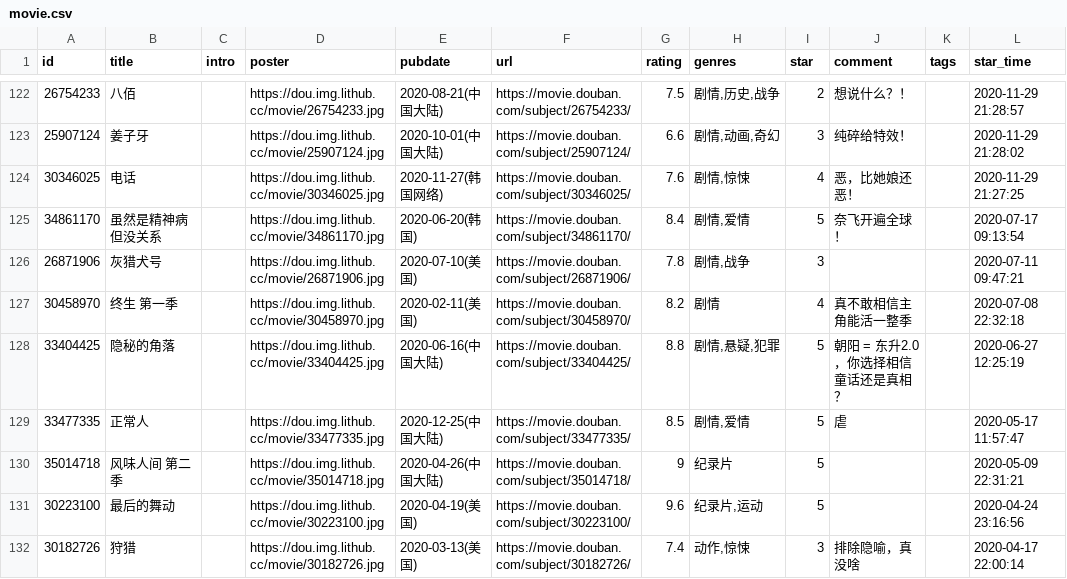
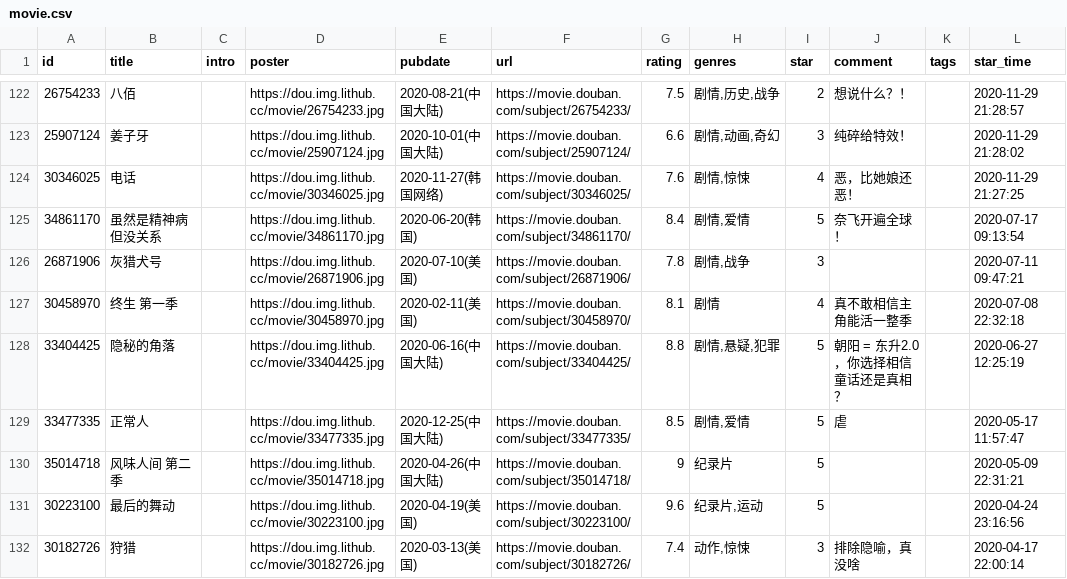
Before and after one commit to lmm214/douban, a CSV file: data/douban/movie.csv, drawn as a sheet; only a part is shown, gaps mark what is left out; the diff names each change by its address in the sheet, - before the commit and + after, or states it on an @@ line.

```diff
--- a/data/douban/movie.csv
+++ b/data/douban/movie.csv
-G127 (rating): 8.2
+G127 (rating): 8.1
```
Also changed, not shown: data/douban/book.csv.
